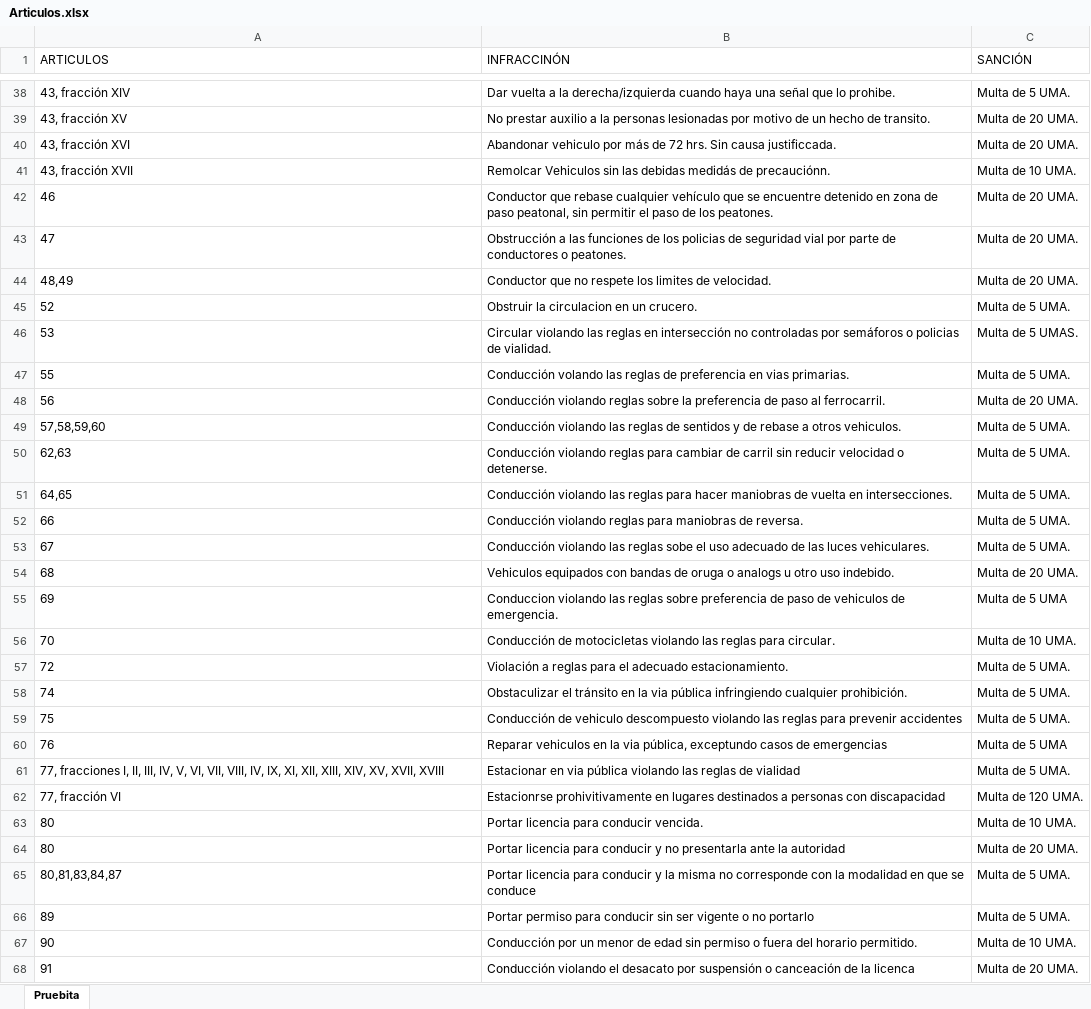
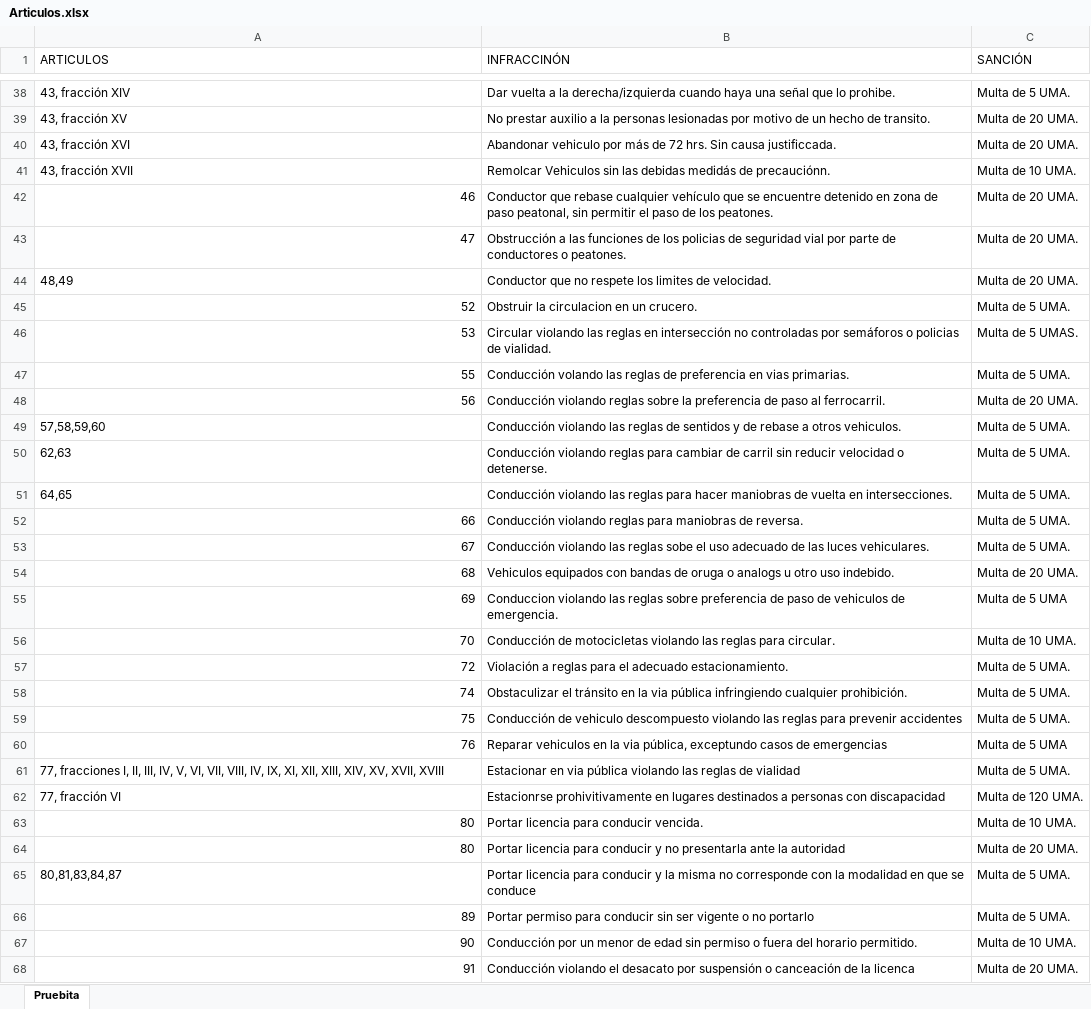
Before and after one commit to RaccoonWare/SINF, an Excel workbook: SINF/src/datos/current/Articulos.xlsx, sheet Pruebita, drawn as a sheet; only a part is shown, gaps mark what is left out; values as stored, in another font and other column widths than the file's, no borders; the diff covers the shown part only; the diff names each change by its address in the sheet, - before the commit and + after, or states it on an @@ line.

```diff
--- a/SINF/src/datos/current/Articulos.xlsx (sheet Pruebita)
+++ b/SINF/src/datos/current/Articulos.xlsx (sheet Pruebita)
-A42:A43 alignment: left
+A42:A43 alignment: right
-A45:A48 alignment: left
+A45:A48 alignment: right
-A52:A60 alignment: left
+A52:A60 alignment: right
-A63:A64 alignment: left
+A63:A64 alignment: right
-A66:A68 alignment: left
+A66:A68 alignment: right
```
Also changed, not shown: 1 removed row and cell formats elsewhere in this sheet, 2 other files.
